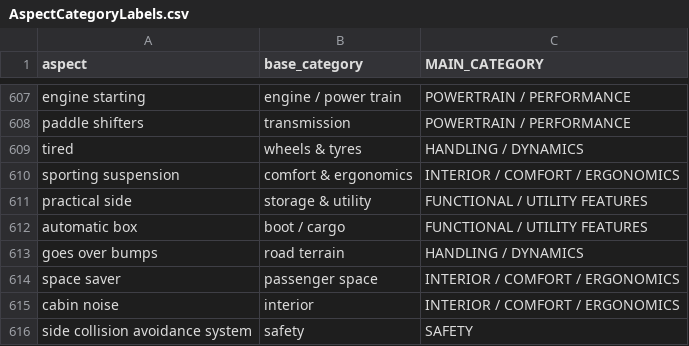
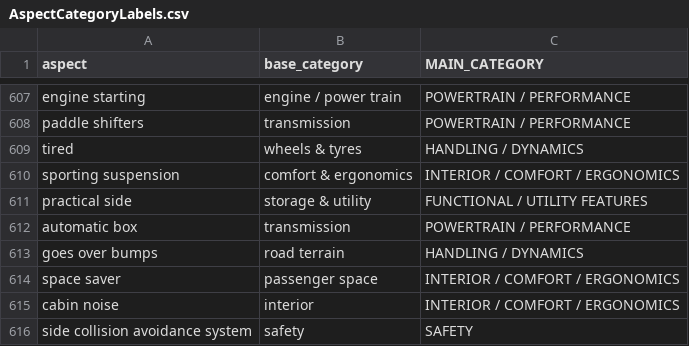
Before and after one commit to AtiUsm/MuseASTE, a CSV file: dataset/AspectCategoryLabels.csv, drawn as a sheet; only a part is shown, gaps mark what is left out.

Commit message:
Update AspectCategoryLabels.csv

```diff
--- a/dataset/AspectCategoryLabels.csv
+++ b/dataset/AspectCategoryLabels.csv
@@ -611,3 +611,3 @@ sporting suspension,comfort & ergonomics,INTERIOR / COMFORT / ERGONOMICS
 practical side,storage & utility,FUNCTIONAL / UTILITY FEATURES
-automatic box,boot / cargo,FUNCTIONAL / UTILITY FEATURES
+automatic box,transmission,POWERTRAIN / PERFORMANCE
 goes over bumps,road terrain,HANDLING / DYNAMICS
```
